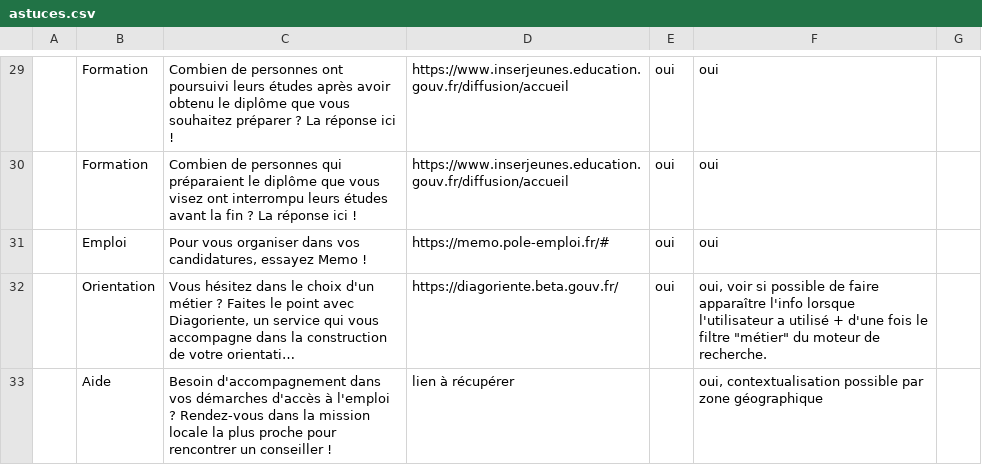
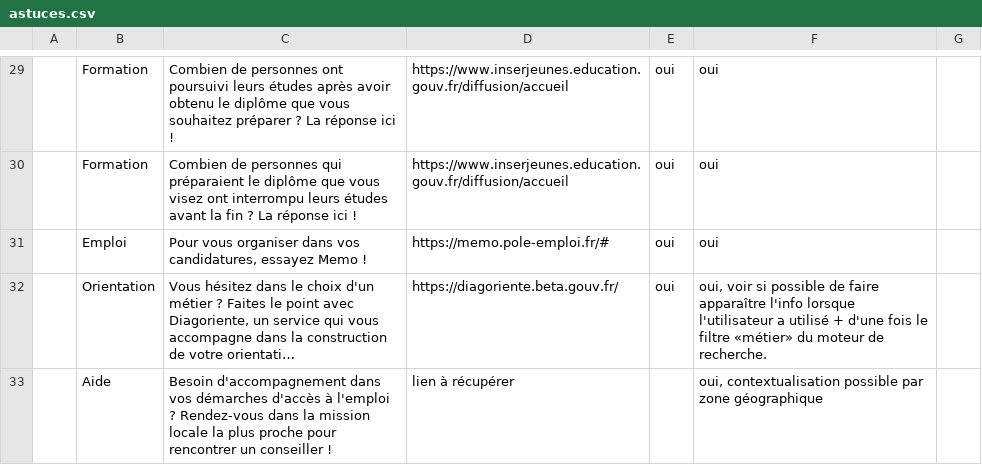
Before and after one commit to mission-apprentissage/labonnealternance-old, a CSV file: ui/config/astuces.csv, drawn as a sheet; only a part is shown, gaps mark what is left out; long unchanged cells end in …; the diff names each change by its address in the sheet, - before the commit and + after, or states it on an @@ line.

Commit message:
changed doublequote

```diff
--- a/ui/config/astuces.csv
+++ b/ui/config/astuces.csv
-F32: …le filtre "métier" du moteur…
+F32: …le filtre «métier» du moteur…
```
